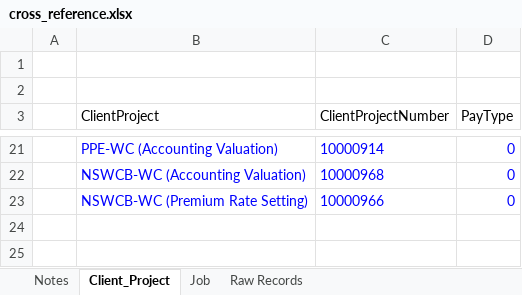
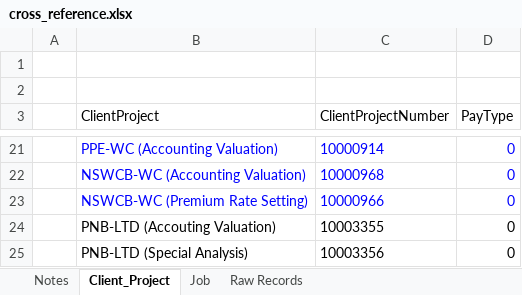
Before and after one commit to x2007tro/ShinyTimeTracker, an Excel workbook: input/ref/cross_reference.xlsx, sheet Client_Project, drawn as a sheet; only a part is shown, gaps mark what is left out; values as stored, in another font and other column widths than the file's, no borders; the diff names each change by its address in the sheet, - before the commit and + after, or states it on an @@ line.

Commit message:
add new entry

```diff
--- a/input/ref/cross_reference.xlsx (sheet Client_Project)
+++ b/input/ref/cross_reference.xlsx (sheet Client_Project)
+row 24:  | PNB-LTD (Accouting Valuation) | 10003355 | 0
+row 25:  | PNB-LTD (Special Analysis) | 10003356 | 0
```
